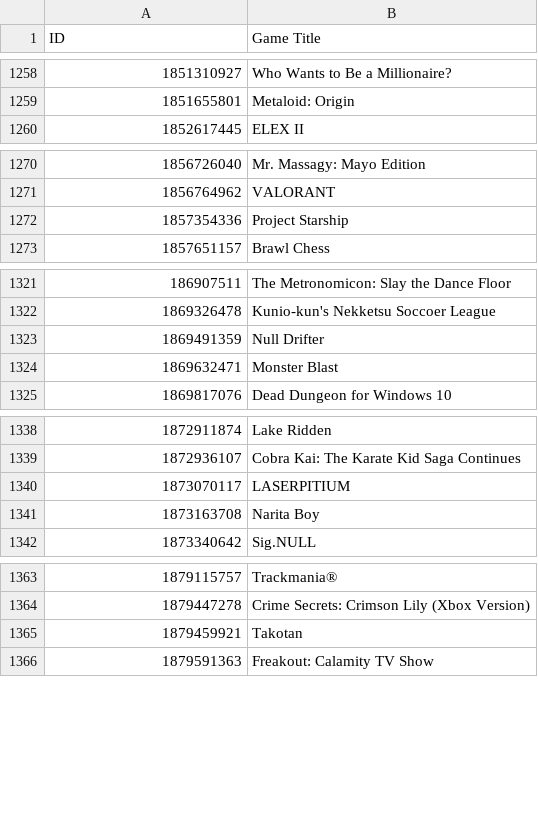
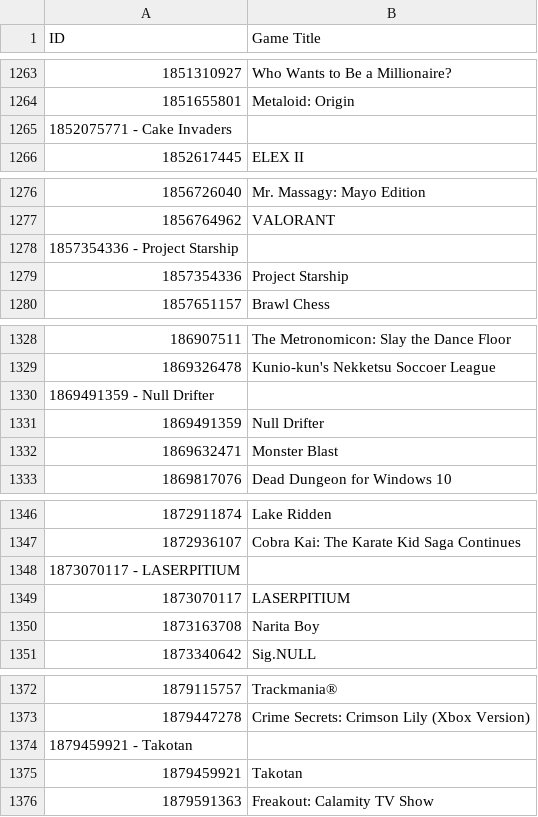
Before and after one commit to Smealm/Xbox-TitleIDs, a CSV file: IDs.csv, drawn as a sheet; only a part is shown, gaps mark what is left out; the diff covers the shown part only; the diff names each change by its address in the sheet, - before the commit and + after, or states it on an @@ line.

```diff
--- a/IDs.csv
+++ b/IDs.csv
+row 1265: 1852075771 - Cake Invaders
+row 1278: 1857354336 - Project Starship
+row 1330: 1869491359 - Null Drifter
+row 1348: 1873070117 - LASERPITIUM
+row 1374: 1879459921 - Takotan
```
Also changed, not shown: 13 added rows elsewhere in this file.
